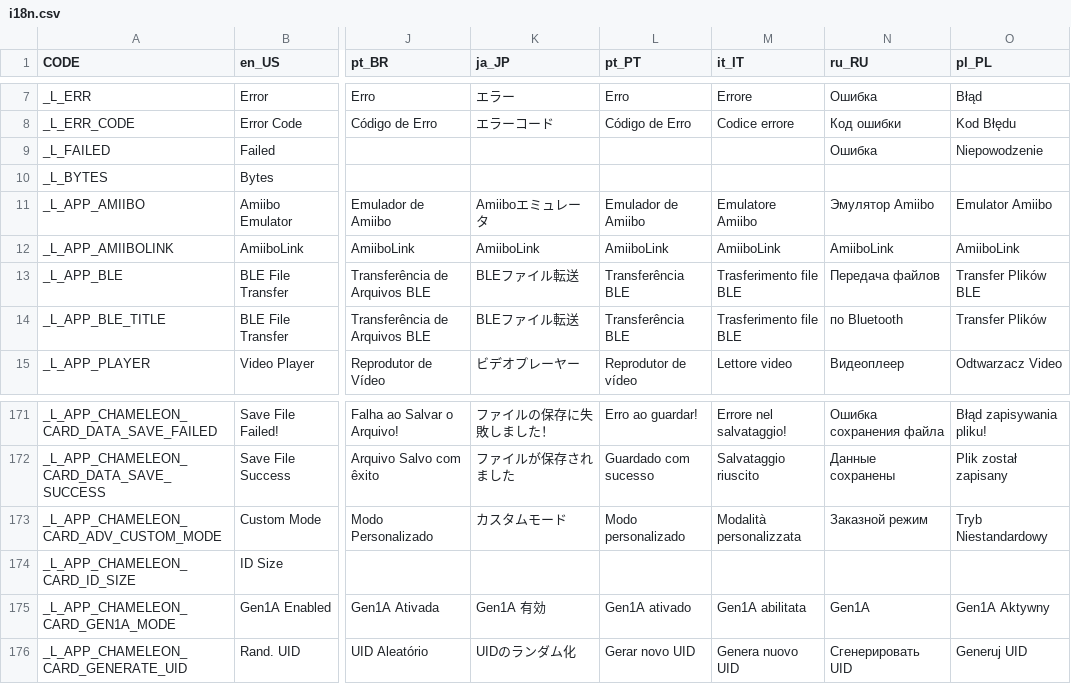
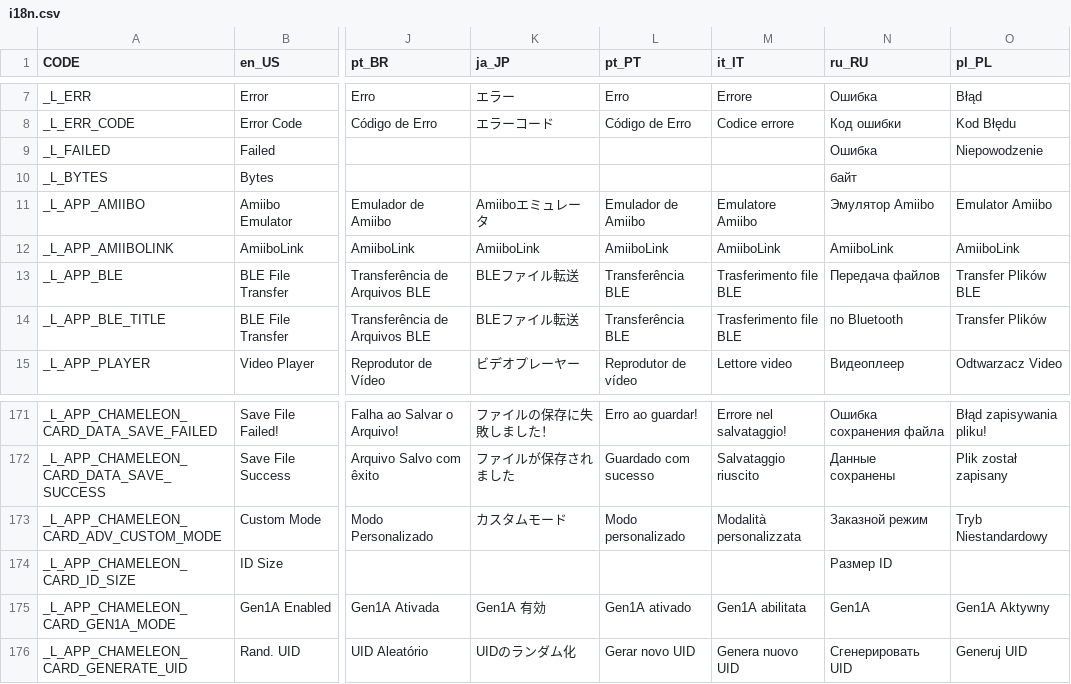
Before and after one commit to solosky/pixl.js, a CSV file: fw/data/i18n.csv, drawn as a sheet; only a part is shown, gaps mark what is left out; the diff names each change by its address in the sheet, - before the commit and + after, or states it on an @@ line.

```diff
--- a/fw/data/i18n.csv
+++ b/fw/data/i18n.csv
-N10 (ru_RU): (empty)
+N10 (ru_RU): байт
-N174 (ru_RU): (empty)
+N174 (ru_RU): Размер ID
```
Also changed, not shown: 2 other files.
